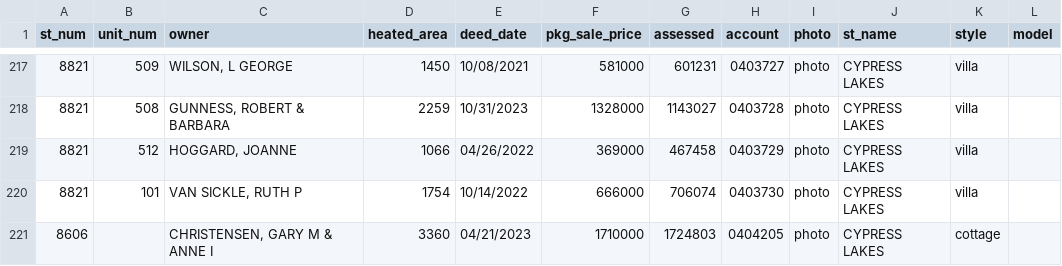
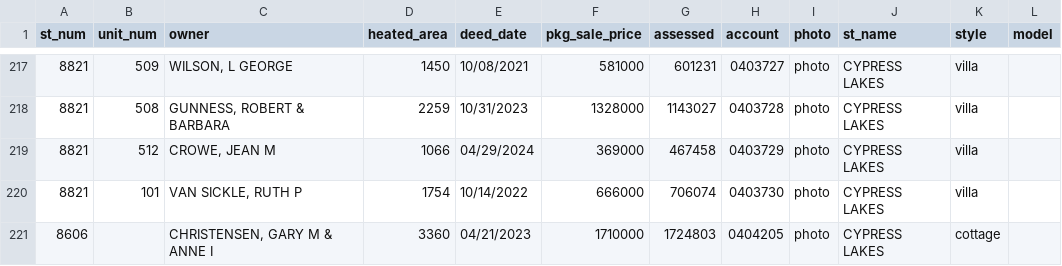
Before and after one commit to mfgering/dawson_deeds, a CSV file: reports/cypress/cypress.csv, drawn as a sheet; only a part is shown, gaps mark what is left out.

```diff
--- a/reports/cypress/cypress.csv
+++ b/reports/cypress/cypress.csv
@@ -218,3 +218,3 @@
 "8821","508","GUNNESS, ROBERT & BARBARA",2259,"10/31/2023",1328000,1143027,"0403728","photo","CYPRESS LAKES","villa",""
-"8821","512","HOGGARD, JOANNE",1066,"04/26/2022",369000,467458,"0403729","photo","CYPRESS LAKES","villa",""
+"8821","512","CROWE, JEAN M",1066,"04/29/2024",369000,467458,"0403729","photo","CYPRESS LAKES","villa",""
 "8821","101","VAN SICKLE, RUTH P",1754,"10/14/2022",666000,706074,"0403730","photo","CYPRESS LAKES","villa",""
```
Also changed, not shown: 3 other files.
